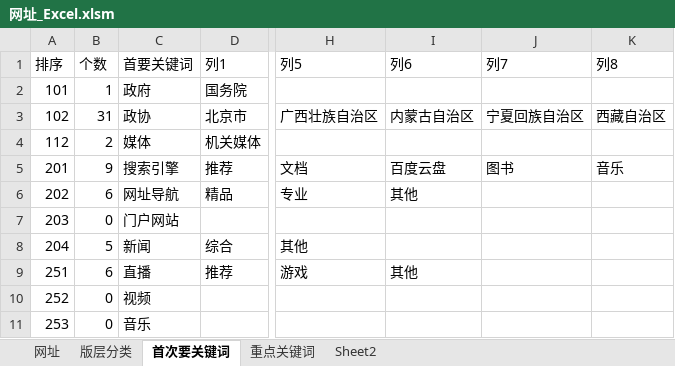
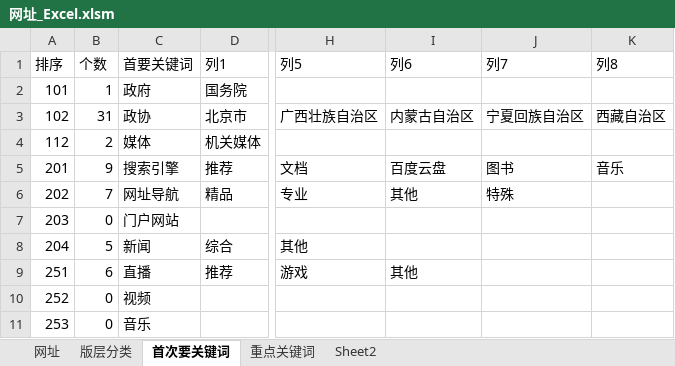
Before and after one commit to seymour-zx/zhengxie.info, an Excel workbook: common/py/csv/网址_Excel.xlsm, sheet 首次要关键词, drawn as a sheet; only a part is shown, gaps mark what is left out; values as stored, in another font and other column widths than the file's, no borders; table styles not drawn; the diff names each change by its address in the sheet, - before the commit and + after, or states it on an @@ line.

```diff
--- a/common/py/csv/网址_Excel.xlsm (sheet 首次要关键词)
+++ b/common/py/csv/网址_Excel.xlsm (sheet 首次要关键词)
-B6 (个数): 6
+B6 (个数): 7
-J6 (列7): (empty)
+J6 (列7): 特殊
```
Also changed, not shown: sheet 网址, sheet Sheet2, 13 other files.
